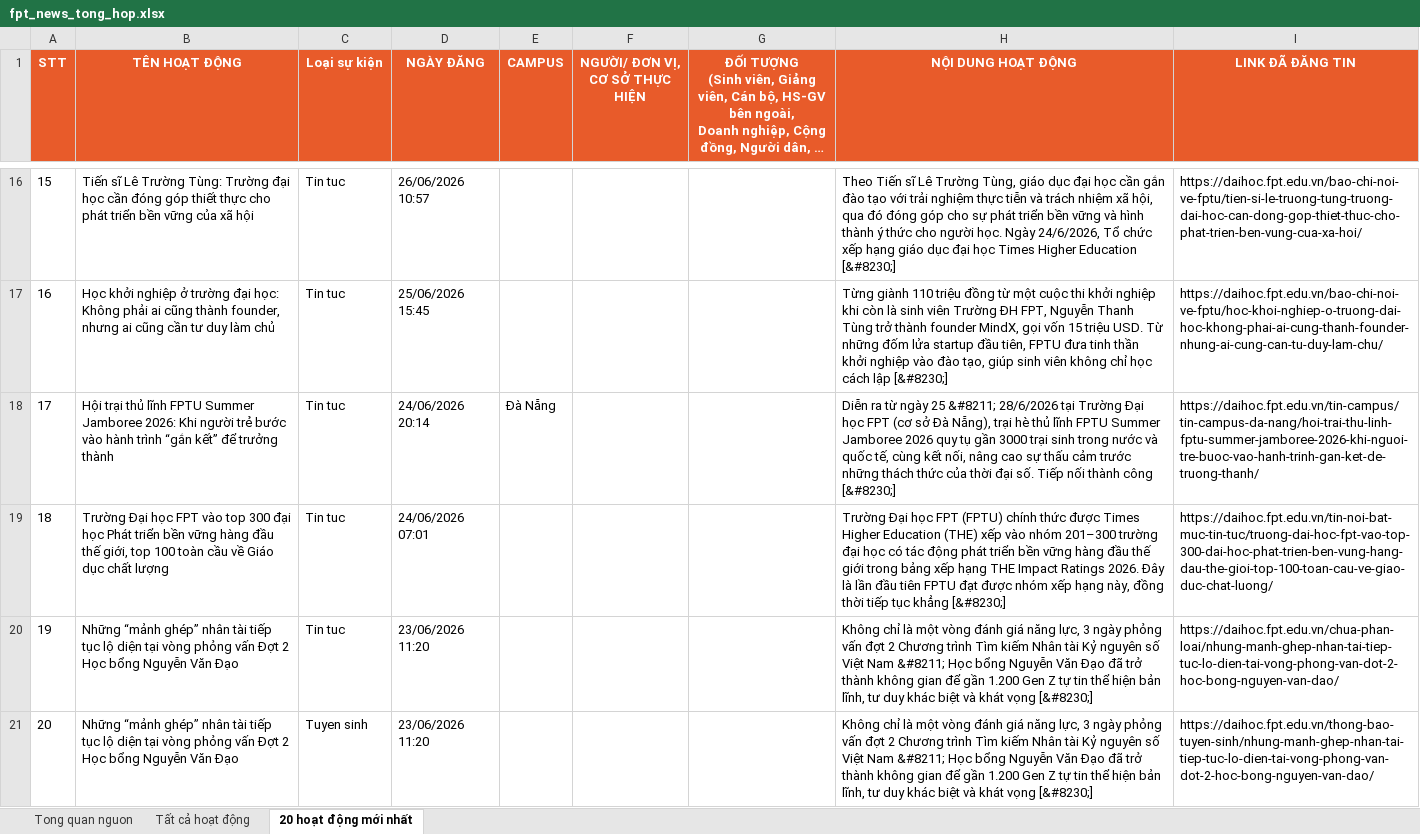
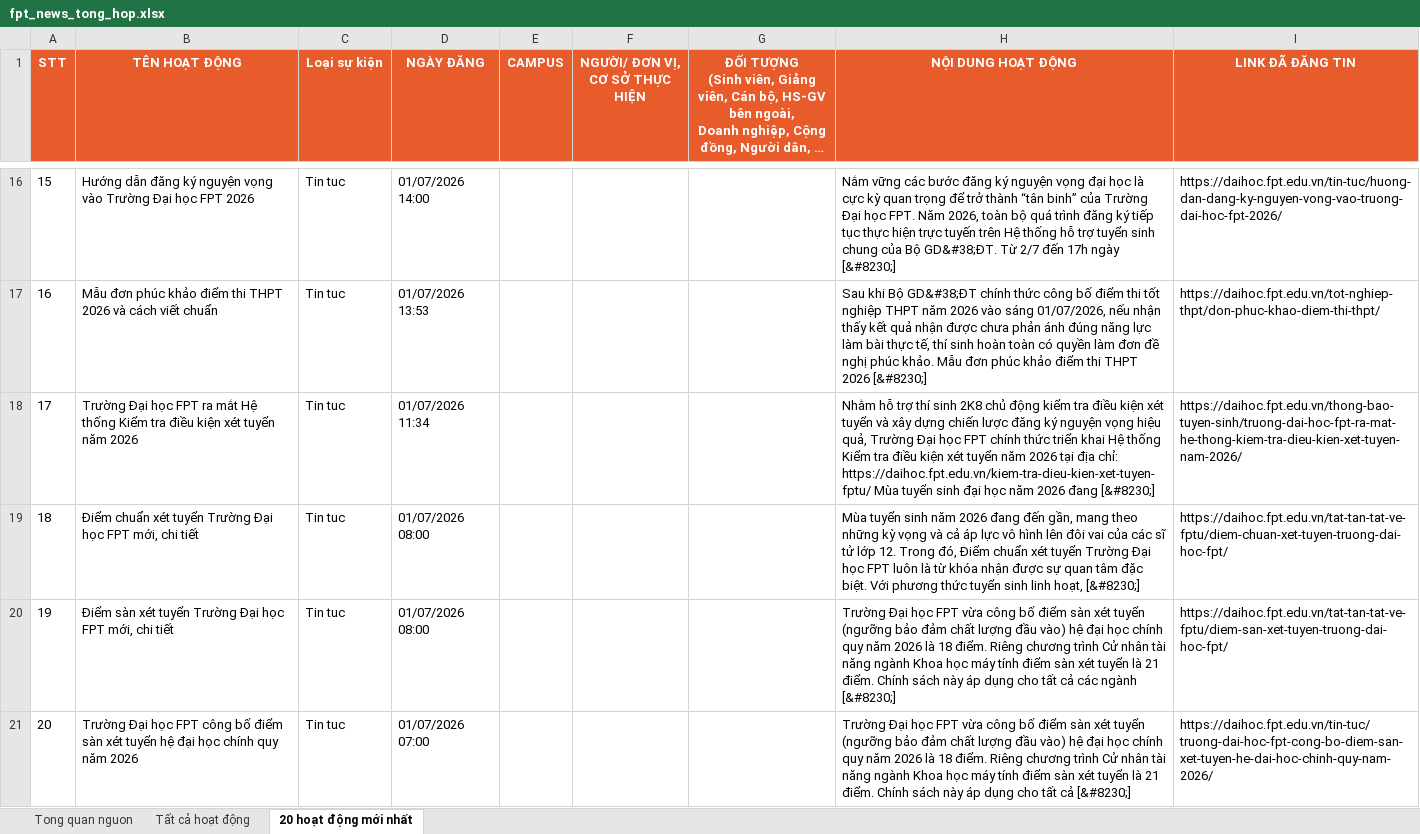
Before and after one commit to tienanh220102-boop/FacebookThing, an Excel workbook: Trang web FPT/fpt_news_tong_hop.xlsx, sheet 20 hoạt động mới nhất, drawn as a sheet; only a part is shown, gaps mark what is left out; long unchanged cells end in …; values as stored, in another font and other column widths than the file's, no borders; the diff covers the shown part only; the diff names each change by its address in the sheet, - before the commit and + after, or states it on an @@ line.

```diff
--- a/Trang web FPT/fpt_news_tong_hop.xlsx (sheet 20 hoạt động mới nhất)
+++ b/Trang web FPT/fpt_news_tong_hop.xlsx (sheet 20 hoạt động mới nhất)
-B16 (TÊN HOẠT ĐỘNG): Tiến sĩ Lê Trường Tùng: Trường đại học cần đóng góp thiết thực cho phát triển bền vững của xã hội
+B16 (TÊN HOẠT ĐỘNG): Hướng dẫn đăng ký nguyện vọng vào Trường Đại học FPT 2026
-D16 (NGÀY ĐĂNG): 26/06/2026 10:57
+D16 (NGÀY ĐĂNG): 01/07/2026 14:00
-H16 (NỘI DUNG HOẠT ĐỘNG): Theo Tiến sĩ Lê Trường Tùng, giáo dục đại học cần gắn đào tạo với trải nghiệm thực tiễn và trách nhiệm xã hội, qua đó đóng góp cho sự phát triển bền vững và hình thành ý thức cho người học. Ngày 24/6/2026, Tổ chức xếp hạng giáo dục đại học Times Higher Education [&#8230;]
+H16 (NỘI DUNG HOẠT ĐỘNG): Nắm vững các bước đăng ký nguyện vọng đại học là cực kỳ quan trọng để trở thành “tân binh” của Trường Đại học FPT. Năm 2026, toàn bộ quá trình đăng ký tiếp tục thực hiện trực tuyến trên Hệ thống hỗ trợ tuyển sinh chung của Bộ GD&#38;ĐT. Từ 2/7 đến 17h ngày [&#8230;]
-I16 (LINK ĐÃ ĐĂNG TIN): https://daihoc.fpt.edu.vn/bao-chi-noi-ve-fptu/tien-si-le-truong-tung-truong-dai-hoc-can-dong-gop-thiet-thuc-cho-phat-trien-ben-vung-cua-xa-hoi/
+I16 (LINK ĐÃ ĐĂNG TIN): https://daihoc.fpt.edu.vn/tin-tuc/huong-dan-dang-ky-nguyen-vong-vao-truong-dai-hoc-fpt-2026/
-B17 (TÊN HOẠT ĐỘNG): Học khởi nghiệp ở trường đại học: Không phải ai cũng thành founder, nhưng ai cũng cần tư duy làm chủ
+B17 (TÊN HOẠT ĐỘNG): Mẫu đơn phúc khảo điểm thi THPT 2026 và cách viết chuẩn
-D17 (NGÀY ĐĂNG): 25/06/2026 15:45
+D17 (NGÀY ĐĂNG): 01/07/2026 13:53
-H17 (NỘI DUNG HOẠT ĐỘNG): Từng giành 110 triệu đồng từ một cuộc thi khởi nghiệp khi còn là sinh viên Trường ĐH FPT, Nguyễn Thanh Tùng trở thành founder MindX, gọi vốn 15 triệu USD. Từ những đốm lửa startup đầu tiên, FPTU đưa tinh thần khởi nghiệp vào đào tạo, giúp sinh viên không chỉ học cách lập [&#8230;]
+H17 (NỘI DUNG HOẠT ĐỘNG): Sau khi Bộ GD&#38;ĐT chính thức công bố điểm thi tốt nghiệp THPT năm 2026 vào sáng 01/07/2026, nếu nhận thấy kết quả nhận được chưa phản ánh đúng năng lực làm bài thực tế, thí sinh hoàn toàn có quyền làm đơn đề nghị phúc khảo. Mẫu đơn phúc khảo điểm thi THPT 2026 [&#8230;]
-I17 (LINK ĐÃ ĐĂNG TIN): https://daihoc.fpt.edu.vn/bao-chi-noi-ve-fptu/hoc-khoi-nghiep-o-truong-dai-hoc-khong-phai-ai-cung-thanh-founder-nhung-ai-cung-can-tu-duy-lam-chu/
+I17 (LINK ĐÃ ĐĂNG TIN): https://daihoc.fpt.edu.vn/tot-nghiep-thpt/don-phuc-khao-diem-thi-thpt/
-B18 (TÊN HOẠT ĐỘNG): Hội trại thủ lĩnh FPTU Summer Jamboree 2026: Khi người trẻ bước vào hành trình “gắn kết” để trưởng thành
+B18 (TÊN HOẠT ĐỘNG): Trường Đại học FPT ra mắt Hệ thống Kiểm tra điều kiện xét tuyển năm 2026
-D18 (NGÀY ĐĂNG): 24/06/2026 20:14
+D18 (NGÀY ĐĂNG): 01/07/2026 11:34
-E18 (CAMPUS): Đà Nẵng
+E18 (CAMPUS): (empty)
-H18 (NỘI DUNG HOẠT ĐỘNG): Diễn ra từ ngày 25 &#8211; 28/6/2026 tại Trường Đại học FPT (cơ sở Đà Nẵng), trại hè thủ lĩnh FPTU Summer Jamboree 2026 quy tụ gần 3000 trại sinh trong nước và quốc tế, cùng kết nối, nâng cao sự thấu cảm trước những thách thức của thời đại số. Tiếp nối thành công [&#8230;]
+H18 (NỘI DUNG HOẠT ĐỘNG): Nhằm hỗ trợ thí sinh 2K8 chủ động kiểm tra điều kiện xét tuyển và xây dựng chiến lược đăng ký nguyện vọng hiệu quả, Trường Đại học FPT chính thức triển khai Hệ thống Kiểm tra điều kiện xét tuyển năm 2026 tại địa chỉ: https://daihoc.fpt.edu.vn/kiem-tra-dieu-kien-xet-tuyen-fptu/ Mùa tuyển sinh đại học năm 2026 đang [&#8230;]
-I18 (LINK ĐÃ ĐĂNG TIN): https://daihoc.fpt.edu.vn/tin-campus/tin-campus-da-nang/hoi-trai-thu-linh-fptu-summer-jamboree-2026-khi-nguoi-tre-buoc-vao-hanh-trinh-gan-ket-de-truong-thanh/
+I18 (LINK ĐÃ ĐĂNG TIN): https://daihoc.fpt.edu.vn/thong-bao-tuyen-sinh/truong-dai-hoc-fpt-ra-mat-he-thong-kiem-tra-dieu-kien-xet-tuyen-nam-2026/
-B19 (TÊN HOẠT ĐỘNG): Trường Đại học FPT vào top 300 đại học Phát triển bền vững hàng đầu thế giới, top 100 toàn cầu về Giáo dục chất lượng
+B19 (TÊN HOẠT ĐỘNG): Điểm chuẩn xét tuyển Trường Đại học FPT mới, chi tiết
-D19 (NGÀY ĐĂNG): 24/06/2026 07:01
+D19 (NGÀY ĐĂNG): 01/07/2026 08:00
-H19 (NỘI DUNG HOẠT ĐỘNG): Trường Đại học FPT (FPTU) chính thức được Times Higher Education (THE) xếp vào nhóm 201–300 trường đại học có tác động phát triển bền vững hàng đầu thế giới trong bảng xếp hạng THE Impact Ratings 2026. Đây là lần đầu tiên FPTU đạt được nhóm xếp hạng này, đồng thời tiếp tục khẳng [&#8230;]
+H19 (NỘI DUNG HOẠT ĐỘNG): Mùa tuyển sinh năm 2026 đang đến gần, mang theo những kỳ vọng và cả áp lực vô hình lên đôi vai của các sĩ tử lớp 12. Trong đó, Điểm chuẩn xét tuyển Trường Đại học FPT luôn là từ khóa nhận được sự quan tâm đặc biệt. Với phương thức tuyển sinh linh hoạt, [&#8230;]
-I19 (LINK ĐÃ ĐĂNG TIN): https://daihoc.fpt.edu.vn/tin-noi-bat-muc-tin-tuc/truong-dai-hoc-fpt-vao-top-300-dai-hoc-phat-trien-ben-vung-hang-dau-the-gioi-top-100-toan-cau-ve-giao-duc-chat-luong/
+I19 (LINK ĐÃ ĐĂNG TIN): https://daihoc.fpt.edu.vn/tat-tan-tat-ve-fptu/diem-chuan-xet-tuyen-truong-dai-hoc-fpt/
-B20 (TÊN HOẠT ĐỘNG): Những “mảnh ghép” nhân tài tiếp tục lộ diện tại vòng phỏng vấn Đợt 2 Học bổng Nguyễn Văn Đạo
+B20 (TÊN HOẠT ĐỘNG): Điểm sàn xét tuyển Trường Đại học FPT mới, chi tiết
-D20 (NGÀY ĐĂNG): 23/06/2026 11:20
+D20 (NGÀY ĐĂNG): 01/07/2026 08:00
-H20 (NỘI DUNG HOẠT ĐỘNG): Không chỉ là một vòng đánh giá năng lực, 3 ngày phỏng vấn đợt 2 Chương trình Tìm kiếm Nhân tài Kỷ nguyên số Việt Nam &#8211; Học bổng Nguyễn Văn Đạo đã trở thành không gian để gần 1.200 Gen Z tự tin thể hiện bản lĩnh, tư duy khác biệt và khát vọng [&#8230;]
+H20 (NỘI DUNG HOẠT ĐỘNG): Trường Đại học FPT vừa công bố điểm sàn xét tuyển (ngưỡng bảo đảm chất lượng đầu vào) hệ đại học chính quy năm 2026 là 18 điểm. Riêng chương trình Cử nhân tài năng ngành Khoa học máy tính điểm sàn xét tuyển là 21 điểm. Chính sách này áp dụng cho tất cả các ngành [&#8230;]
-I20 (LINK ĐÃ ĐĂNG TIN): https://daihoc.fpt.edu.vn/chua-phan-loai/nhung-manh-ghep-nhan-tai-tiep-tuc-lo-dien-tai-vong-phong-van-dot-2-hoc-bong-nguyen-van-dao/
+I20 (LINK ĐÃ ĐĂNG TIN): https://daihoc.fpt.edu.vn/tat-tan-tat-ve-fptu/diem-san-xet-tuyen-truong-dai-hoc-fpt/
-B21 (TÊN HOẠT ĐỘNG): Những “mảnh ghép” nhân tài tiếp tục lộ diện tại vòng phỏng vấn Đợt 2 Học bổng Nguyễn Văn Đạo
+B21 (TÊN HOẠT ĐỘNG): Trường Đại học FPT công bố điểm sàn xét tuyển hệ đại học chính quy năm 2026
-C21 (Loại sự kiện): Tuyen sinh
+C21 (Loại sự kiện): Tin tuc
-D21 (NGÀY ĐĂNG): 23/06/2026 11:20
+D21 (NGÀY ĐĂNG): 01/07/2026 07:00
-H21 (NỘI DUNG HOẠT ĐỘNG): Không chỉ là một vòng đánh giá năng lực, 3 ngày phỏng vấn đợt 2 Chương trình Tìm kiếm Nhân tài Kỷ nguyên số Việt Nam &#8211; Học bổng Nguyễn Văn Đạo đã trở thành không gian để gần 1.200 Gen Z tự tin thể hiện bản lĩnh, tư duy khác biệt và khát vọng [&#8230;]
+H21 (NỘI DUNG HOẠT ĐỘNG): Trường Đại học FPT vừa công bố điểm sàn xét tuyển (ngưỡng bảo đảm chất lượng đầu vào) hệ đại học chính quy năm 2026 là 18 điểm. Riêng chương trình Cử nhân tài năng ngành Khoa học máy tính điểm sàn xét tuyển là 21 điểm. Chính sách này áp dụng cho tất cả [&#8230;]
-I21 (LINK ĐÃ ĐĂNG TIN): https://daihoc.fpt.edu.vn/thong-bao-tuyen-sinh/nhung-manh-ghep-nhan-tai-tiep-tuc-lo-dien-tai-vong-phong-van-dot-2-hoc-bong-nguyen-van-dao/
+I21 (LINK ĐÃ ĐĂNG TIN): https://daihoc.fpt.edu.vn/tin-tuc/truong-dai-hoc-fpt-cong-bo-diem-san-xet-tuyen-he-dai-hoc-chinh-quy-nam-2026/
```
Also changed, not shown: 59 edited cells elsewhere in this sheet, sheet Tất cả hoạt động, sheet Tong quan nguon, 3 other files.
